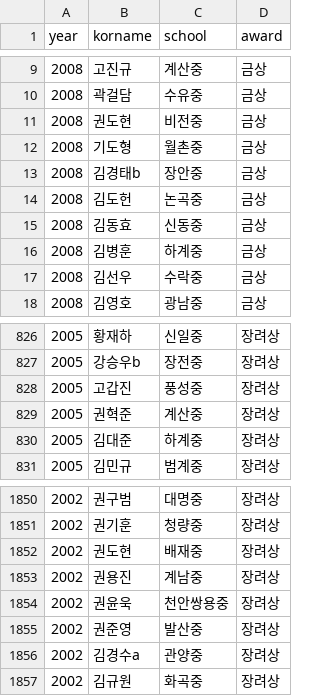
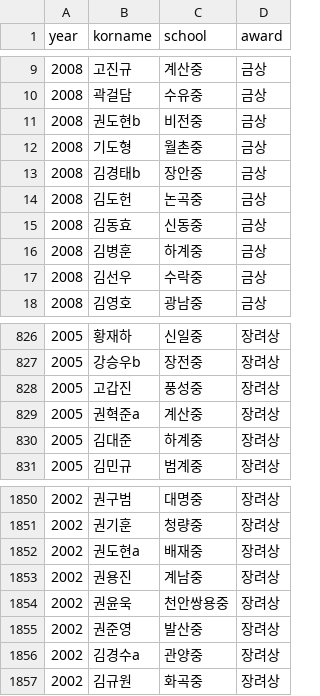
Before and after one commit to imo-korea/imo-korea.github.io, a CSV file: _data/kmoj-korea.csv, drawn as a sheet; only a part is shown, gaps mark what is left out.

```diff
--- a/_data/kmoj-korea.csv
+++ b/_data/kmoj-korea.csv
@@ -10,3 +10,3 @@ year,korname,school,award
 2008,곽걸담,수유중,금상
-2008,권도현,비전중,금상
+2008,권도현b,비전중,금상
 2008,기도형,월촌중,금상
@@ -828,3 +828,3 @@ year,korname,school,award
 2005,고갑진,풍성중,장려상
-2005,권혁준,계산중,장려상
+2005,권혁준a,계산중,장려상
 2005,김대준,하계중,장려상
@@ -1851,3 +1851,3 @@ year,korname,school,award
 2002,권기훈,청량중,장려상
-2002,권도현,배재중,장려상
+2002,권도현a,배재중,장려상
 2002,권용진,계남중,장려상
```
Also changed, not shown: _data/fkmo-korea.csv, _data/kmo-korea.csv, 1 other file.
